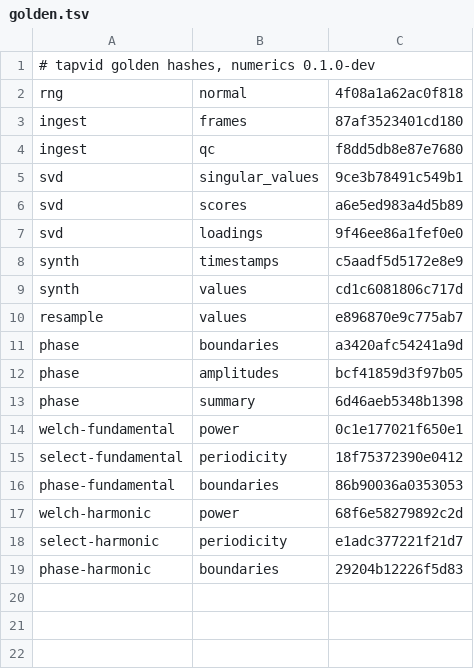
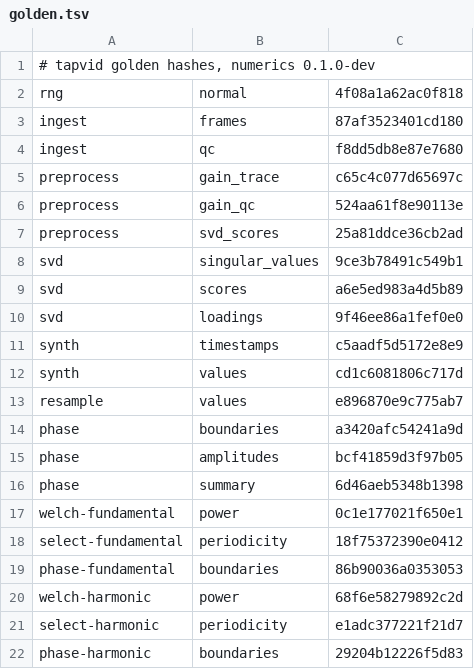
Before and after one commit to ABindoff/wavscat-core, a TSV file: crates/tapvid/golden.tsv, drawn as a sheet; the diff names each change by its address in the sheet, - before the commit and + after, or states it on an @@ line.

```diff
--- a/crates/tapvid/golden.tsv
+++ b/crates/tapvid/golden.tsv
+row 5: preprocess | gain_trace | c65c4c077d65697c
+row 6: preprocess | gain_qc | 524aa61f8e90113e
+row 7: preprocess | svd_scores | 25a81ddce36cb2ad
```
Also changed, not shown: 6 other files.
